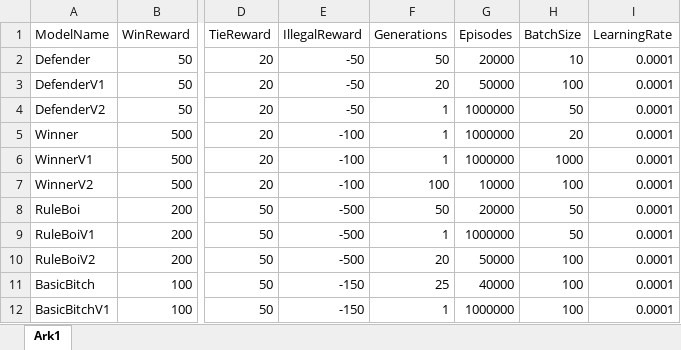
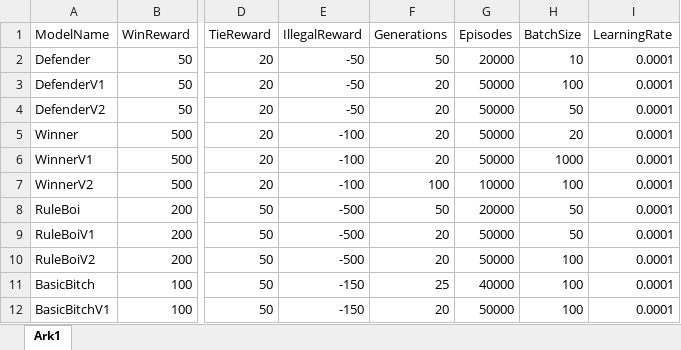
Before and after one commit to RasmusBrostroem/ConnectFourRL, an Excel workbook: AgentToTrain.xlsx, sheet Ark1, drawn as a sheet; only a part is shown, gaps mark what is left out; values as stored, in another font and other column widths than the file's, no borders; the diff names each change by its address in the sheet, - before the commit and + after, or states it on an @@ line.

Commit message:
Update AgentToTrain.xlsx
I am not sure what the diff is.

Co-Authored-By: RasmusBrostroem <79468407+RasmusBrostroem@users.noreply.github.com>

```diff
--- a/AgentToTrain.xlsx (sheet Ark1)
+++ b/AgentToTrain.xlsx (sheet Ark1)
-F4:F6 (Generations): 1
+F4:F6 (Generations): 20
-G4:G6 (Episodes): 1000000
+G4:G6 (Episodes): 50000
-F9 (Generations): 1
+F9 (Generations): 20
-G9 (Episodes): 1000000
+G9 (Episodes): 50000
-F12 (Generations): 1
+F12 (Generations): 20
-G12 (Episodes): 1000000
+G12 (Episodes): 50000
```
